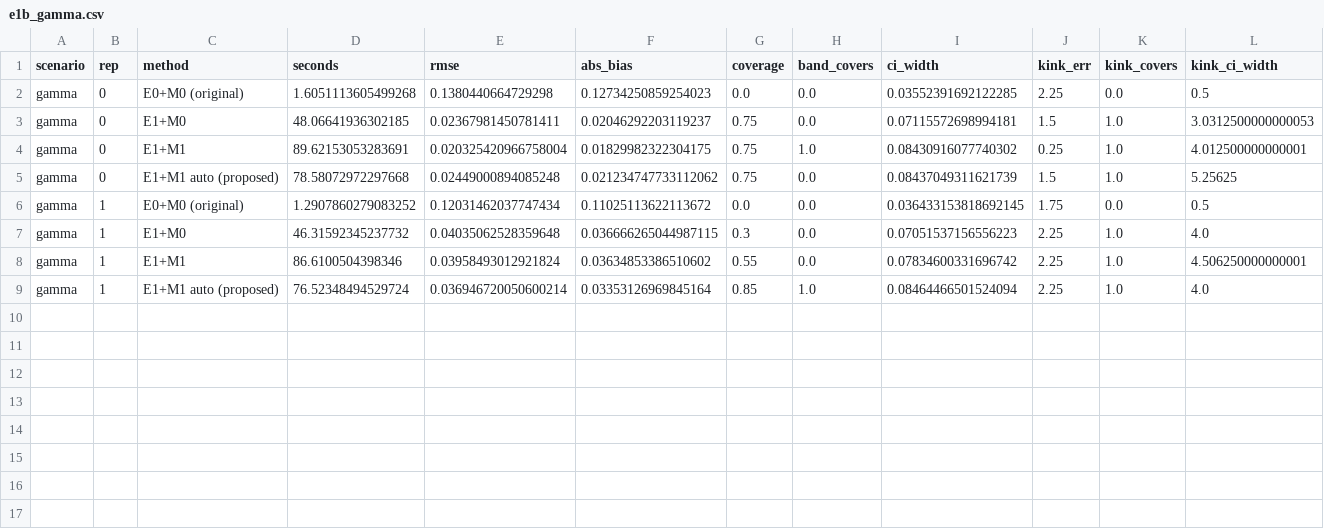
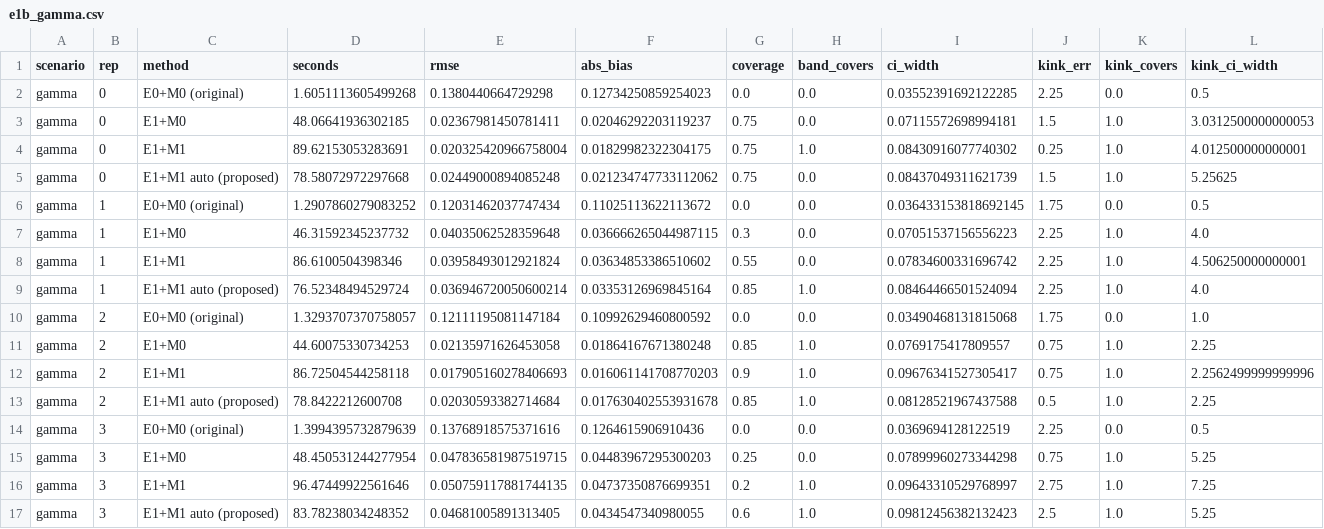
Before and after one commit to zhangwuziyang/LSC, a CSV file: experiments/results/e1b_gamma.csv, drawn as a sheet.

```diff
--- a/experiments/results/e1b_gamma.csv
+++ b/experiments/results/e1b_gamma.csv
@@ -9 +9,9 @@ gamma,1,E1+M1,86.6100504398346,0.03958493012921824,0.03634853386510602,0.55,0.0,
 gamma,1,E1+M1 auto (proposed),76.52348494529724,0.036946720050600214,0.03353126969845164,0.85,1.0,0.08464466501524094,2.25,1.0,4.0
+gamma,2,E0+M0 (original),1.3293707370758057,0.12111195081147184,0.10992629460800592,0.0,0.0,0.03490468131815068,1.75,0.0,1.0
+gamma,2,E1+M0,44.60075330734253,0.02135971626453058,0.01864167671380248,0.85,1.0,0.0769175417809557,0.75,1.0,2.25
+gamma,2,E1+M1,86.72504544258118,0.017905160278406693,0.016061141708770203,0.9,1.0,0.09676341527305417,0.75,1.0,2.2562499999999996
+gamma,2,E1+M1 auto (proposed),78.8422212600708,0.02030593382714684,0.017630402553931678,0.85,1.0,0.08128521967437588,0.5,1.0,2.25
+gamma,3,E0+M0 (original),1.3994395732879639,0.13768918575371616,0.1264615906910436,0.0,0.0,0.0369694128122519,2.25,0.0,0.5
+gamma,3,E1+M0,48.450531244277954,0.047836581987519715,0.04483967295300203,0.25,0.0,0.07899960273344298,0.75,1.0,5.25
+gamma,3,E1+M1,96.47449922561646,0.050759117881744135,0.04737350876699351,0.2,1.0,0.09643310529768997,2.75,1.0,7.25
+gamma,3,E1+M1 auto (proposed),83.78238034248352,0.04681005891313405,0.0434547340980055,0.6,1.0,0.09812456382132423,2.5,1.0,5.25
```
